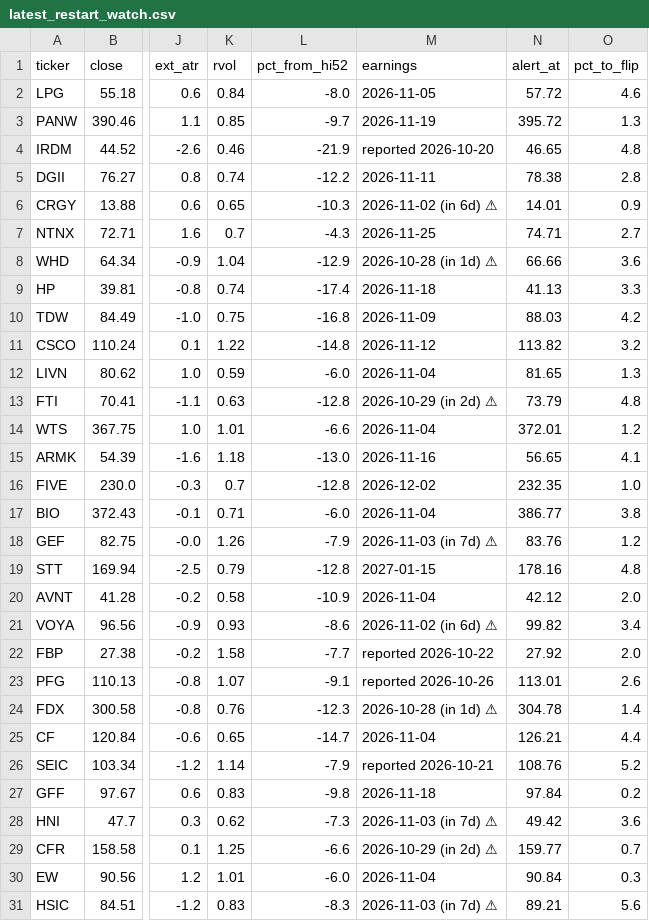
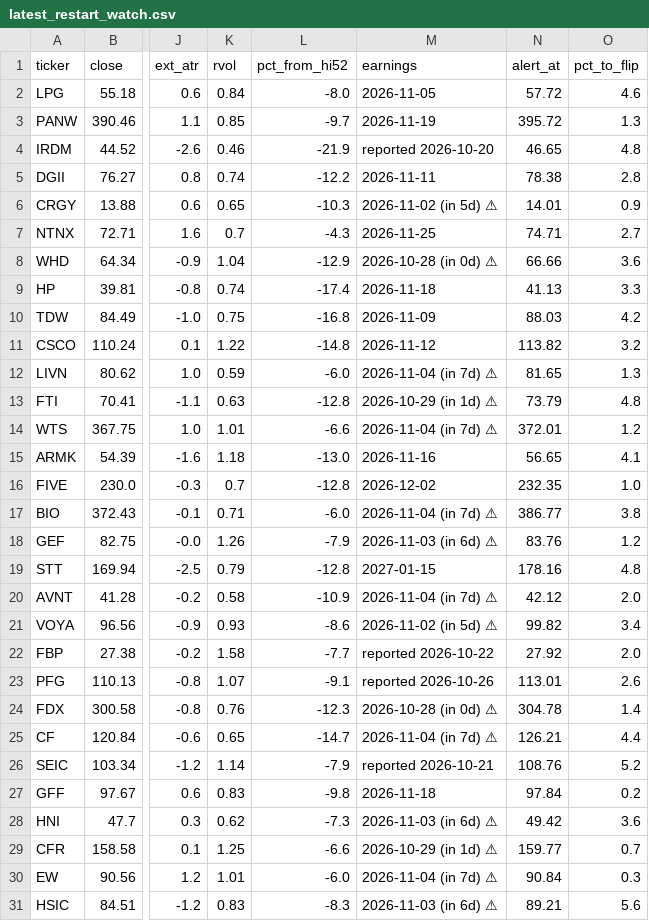
Before and after one commit to somashekarpoojahs/Stocks, a CSV file: scans/latest_restart_watch.csv, drawn as a sheet; only a part is shown, gaps mark what is left out; the diff names each change by its address in the sheet, - before the commit and + after, or states it on an @@ line.

```diff
--- a/scans/latest_restart_watch.csv
+++ b/scans/latest_restart_watch.csv
-M6 (earnings): 2026-11-02 (in 6d) ⚠
+M6 (earnings): 2026-11-02 (in 5d) ⚠
-M8 (earnings): 2026-10-28 (in 1d) ⚠
+M8 (earnings): 2026-10-28 (in 0d) ⚠
-M12 (earnings): 2026-11-04
+M12 (earnings): 2026-11-04 (in 7d) ⚠
-M13 (earnings): 2026-10-29 (in 2d) ⚠
+M13 (earnings): 2026-10-29 (in 1d) ⚠
-M14 (earnings): 2026-11-04
+M14 (earnings): 2026-11-04 (in 7d) ⚠
-M17 (earnings): 2026-11-04
+M17 (earnings): 2026-11-04 (in 7d) ⚠
-M18 (earnings): 2026-11-03 (in 7d) ⚠
+M18 (earnings): 2026-11-03 (in 6d) ⚠
-M20 (earnings): 2026-11-04
+M20 (earnings): 2026-11-04 (in 7d) ⚠
-M21 (earnings): 2026-11-02 (in 6d) ⚠
+M21 (earnings): 2026-11-02 (in 5d) ⚠
-M24 (earnings): 2026-10-28 (in 1d) ⚠
+M24 (earnings): 2026-10-28 (in 0d) ⚠
-M25 (earnings): 2026-11-04
+M25 (earnings): 2026-11-04 (in 7d) ⚠
-M28 (earnings): 2026-11-03 (in 7d) ⚠
+M28 (earnings): 2026-11-03 (in 6d) ⚠
-M29 (earnings): 2026-10-29 (in 2d) ⚠
+M29 (earnings): 2026-10-29 (in 1d) ⚠
-M30 (earnings): 2026-11-04
+M30 (earnings): 2026-11-04 (in 7d) ⚠
-M31 (earnings): 2026-11-03 (in 7d) ⚠
+M31 (earnings): 2026-11-03 (in 6d) ⚠
```
Also changed, not shown: scans/2026-10-26/restarts_2026-10-26.csv, scans/2026-10-26/shorts_2026-10-26.csv, 5 other files.
